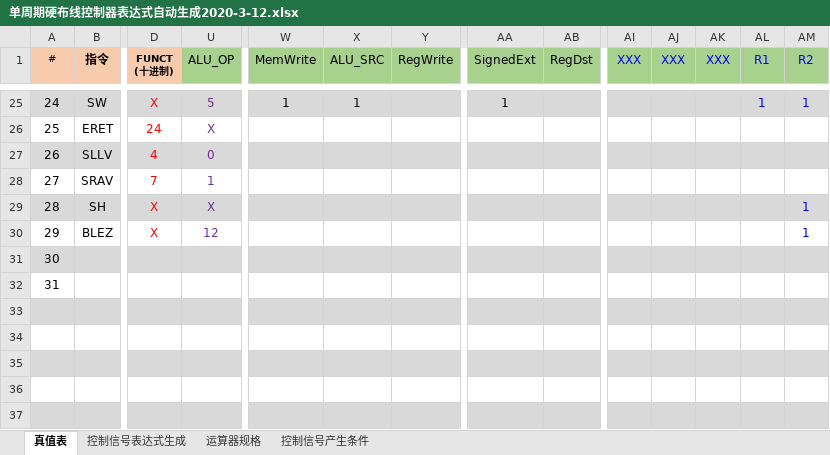
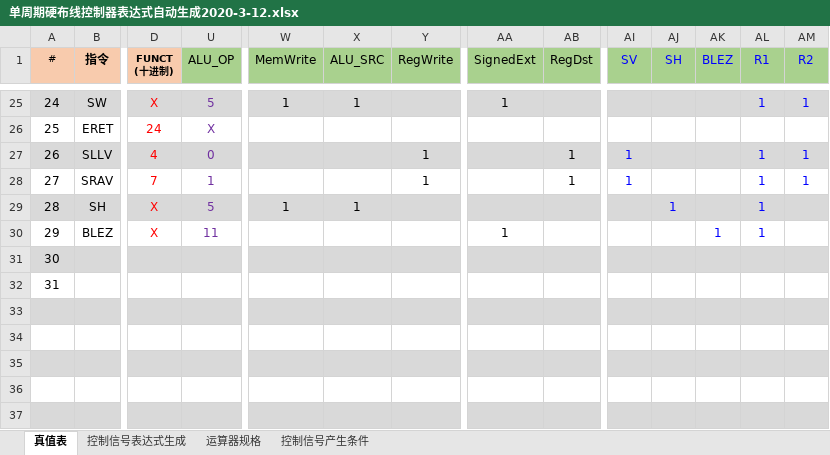
Before and after one commit to ciaozer/Principles-of-Composition-Course-Design, an Excel workbook: 单周期硬布线控制器表达式自动生成2020-3-12.xlsx, sheet 真值表, drawn as a sheet; only a part is shown, gaps mark what is left out; values as stored, in another font and other column widths than the file's, no borders; conditional formats not drawn; the diff names each change by its address in the sheet, - before the commit and + after, or states it on an @@ line.

```diff
--- a/单周期硬布线控制器表达式自动生成2020-3-12.xlsx (sheet 真值表)
+++ b/单周期硬布线控制器表达式自动生成2020-3-12.xlsx (sheet 真值表)
-AI1: XXX
+AI1: SV
-AJ1: XXX
+AJ1: SH
-AK1: XXX
+AK1: BLEZ
-Y27:Y28 (RegWrite): (empty)
+Y27:Y28 (RegWrite): 1
-AB27:AB28 (RegDst): (empty)
+AB27:AB28 (RegDst): 1
-AI27:AI28 (SV): (empty)
+AI27:AI28 (SV): 1
-AL27:AL30 (R1): (empty)
+AL27:AL30 (R1): 1
-AM27:AM28 (R2): (empty)
+AM27:AM28 (R2): 1
-U29 (ALU_OP): X
+U29 (ALU_OP): 5
-W29 (MemWrite): (empty)
+W29 (MemWrite): 1
-X29 (ALU_SRC): (empty)
+X29 (ALU_SRC): 1
-AJ29 (SH): (empty)
+AJ29 (SH): 1
-AM29:AM30 (R2): 1
+AM29:AM30 (R2): (empty)
-U30 (ALU_OP): 12
+U30 (ALU_OP): 11
-AA30 (SignedExt): (empty)
+AA30 (SignedExt): 1
-AK30 (BLEZ): (empty)
+AK30 (BLEZ): 1
```
Also changed, not shown: sheet 控制信号表达式生成, hidden cells, 8 other files.
